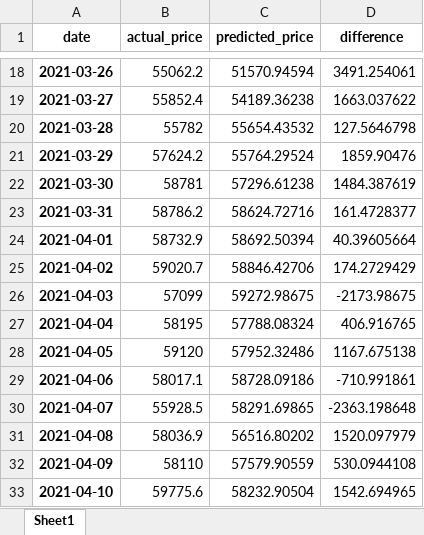
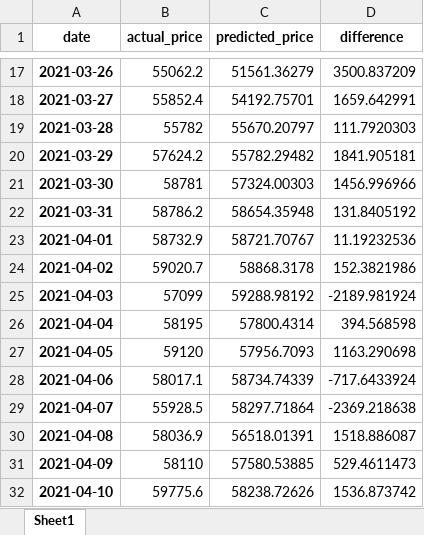
Before and after one commit to daraneeS/REGRESSION_Bitcoin, an Excel workbook: data/df_compare.xlsx, sheet Sheet1, drawn as a sheet; only a part is shown, gaps mark what is left out; values as stored, in another font and other column widths than the file's, no borders; addresses are those after the commit; the diff covers the shown part only; the diff names each change by its address in the sheet, - before the commit and + after, or states it on an @@ line.

```diff
--- a/data/df_compare.xlsx (sheet Sheet1)
+++ b/data/df_compare.xlsx (sheet Sheet1)
-C17 (predicted_price): 51570.94594
+C17 (predicted_price): 51561.36279
-D17 (difference): 3491.254061
+D17 (difference): 3500.837209
-C18 (predicted_price): 54189.36238
+C18 (predicted_price): 54192.75701
-D18 (difference): 1663.037622
+D18 (difference): 1659.642991
-C19 (predicted_price): 55654.43532
+C19 (predicted_price): 55670.20797
-D19 (difference): 127.5646798
+D19 (difference): 111.7920303
-C20 (predicted_price): 55764.29524
+C20 (predicted_price): 55782.29482
-D20 (difference): 1859.90476
+D20 (difference): 1841.905181
-C21 (predicted_price): 57296.61238
+C21 (predicted_price): 57324.00303
-D21 (difference): 1484.387619
+D21 (difference): 1456.996966
-C22 (predicted_price): 58624.72716
+C22 (predicted_price): 58654.35948
-D22 (difference): 161.4728377
+D22 (difference): 131.8405192
-C23 (predicted_price): 58692.50394
+C23 (predicted_price): 58721.70767
-D23 (difference): 40.39605664
+D23 (difference): 11.19232536
-C24 (predicted_price): 58846.42706
+C24 (predicted_price): 58868.3178
-D24 (difference): 174.2729429
+D24 (difference): 152.3821986
-C25 (predicted_price): 59272.98675
+C25 (predicted_price): 59288.98192
-D25 (difference): -2173.98675
+D25 (difference): -2189.981924
-C26 (predicted_price): 57788.08324
+C26 (predicted_price): 57800.4314
-D26 (difference): 406.916765
+D26 (difference): 394.568598
-C27 (predicted_price): 57952.32486
+C27 (predicted_price): 57956.7093
-D27 (difference): 1167.675138
+D27 (difference): 1163.290698
-C28 (predicted_price): 58728.09186
+C28 (predicted_price): 58734.74339
-D28 (difference): -710.991861
+D28 (difference): -717.6433924
-C29 (predicted_price): 58291.69865
+C29 (predicted_price): 58297.71864
-D29 (difference): -2363.198648
+D29 (difference): -2369.218638
-C30 (predicted_price): 56516.80202
+C30 (predicted_price): 56518.01391
-D30 (difference): 1520.097979
+D30 (difference): 1518.886087
-C31 (predicted_price): 57579.90559
+C31 (predicted_price): 57580.53885
-D31 (difference): 530.0944108
+D31 (difference): 529.4611473
-C32 (predicted_price): 58232.90504
+C32 (predicted_price): 58238.72626
-D32 (difference): 1542.694965
+D32 (difference): 1536.873742
```
Also changed, not shown: 1 added row, 1 removed row and 902 edited cells elsewhere in this sheet, data/btc_df_viz_2022.xlsx, 11 other files.
